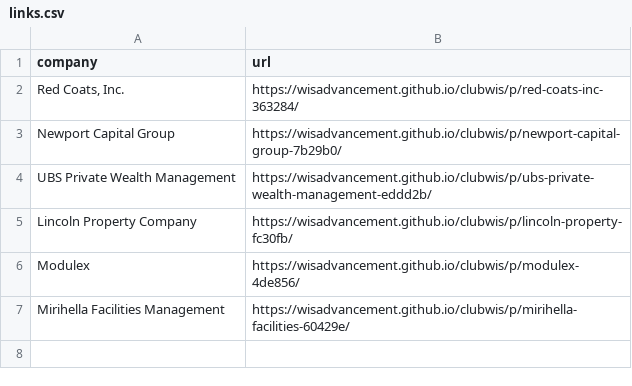
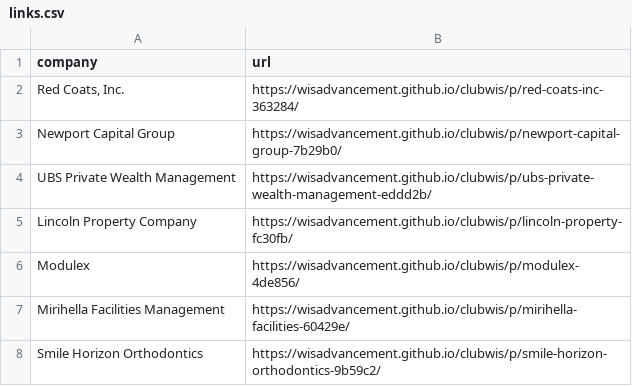
Before and after one commit to wisadvancement/clubwis, a CSV file: links.csv, drawn as a sheet; the diff names each change by its address in the sheet, - before the commit and + after, or states it on an @@ line.

```diff
--- a/links.csv
+++ b/links.csv
+row 8: Smile Horizon Orthodontics | https://wisadvancement.github.io/clubwis/p/smile-horizon-orthodontics-9b59c2/
```
Also changed, not shown: vendors.csv, 1 other file.
